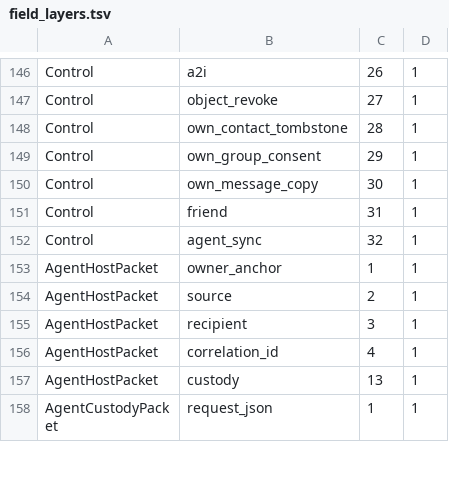
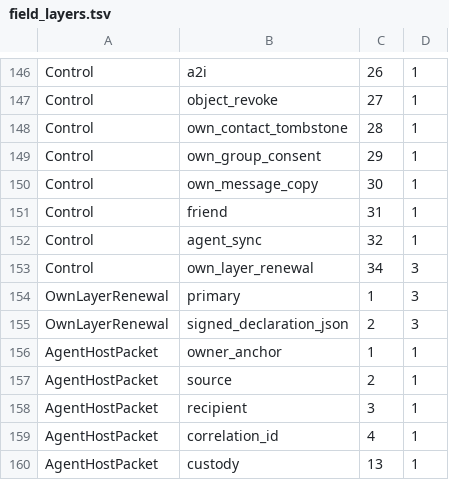
Before and after one commit to ramfluxhq/ramflux, a TSV file: crates/ramflux-protocol/src/message/schema/field_layers.tsv, drawn as a sheet; only a part is shown, gaps mark what is left out; the shorter side is filled out with more unchanged rows; the diff names each change by its address in the sheet, - before the commit and + after, or states it on an @@ line.

Commit message:
Paired devices carry a signed, primary-endorsed message-layer declaration with renewal (RFCORE-139) (#620)
Signed-off-by: g1e2x87 <v3u3i87@gmail.com>

```diff
--- a/crates/ramflux-protocol/src/message/schema/field_layers.tsv
+++ b/crates/ramflux-protocol/src/message/schema/field_layers.tsv
+row 153: Control | own_layer_renewal | 34 | 3
+row 154: OwnLayerRenewal | primary | 1 | 3
+row 155: OwnLayerRenewal | signed_declaration_json | 2 | 3
```
Also changed, not shown: 50 other files.
